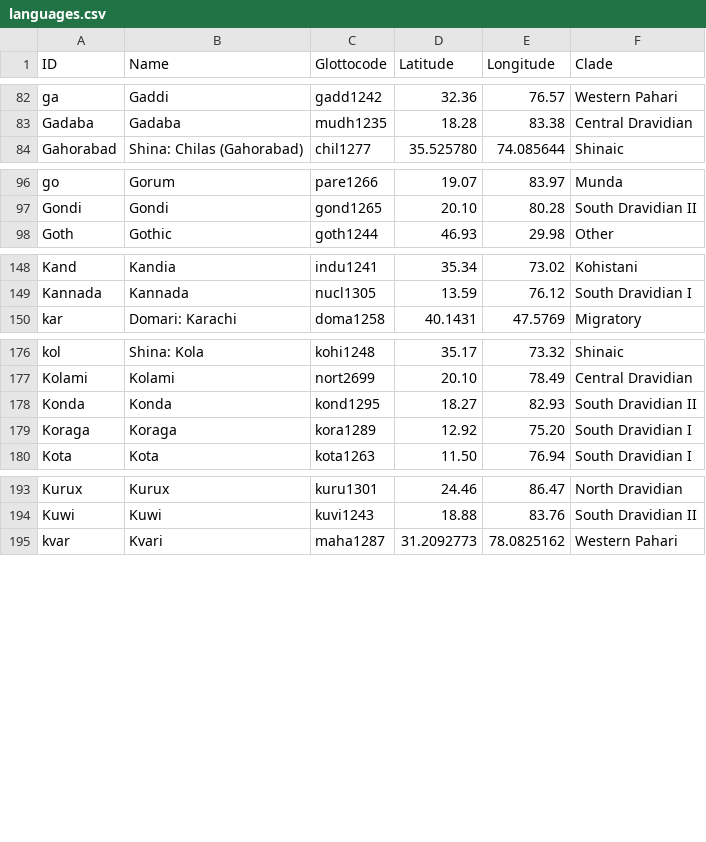
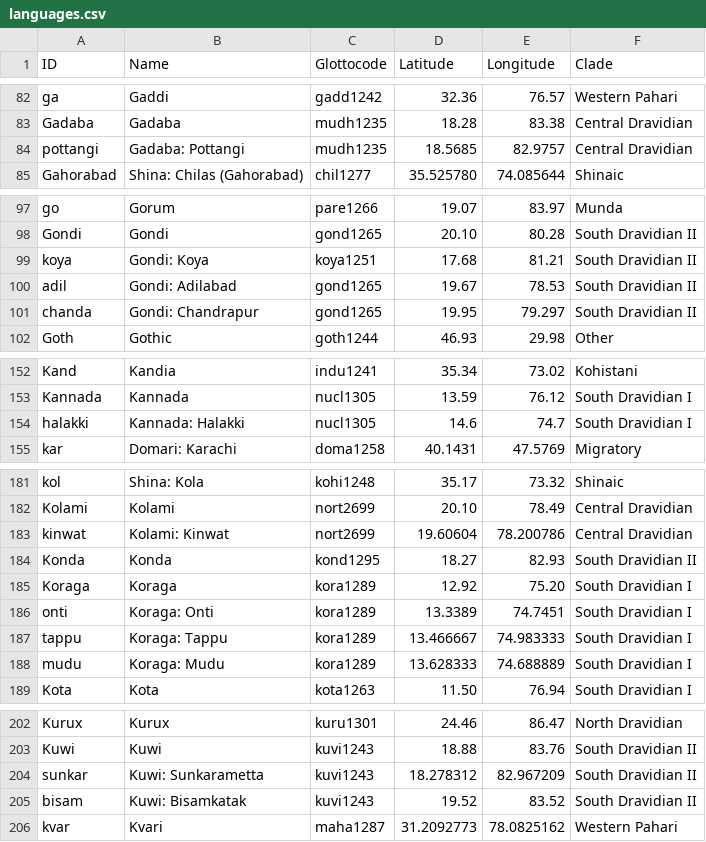
Before and after one commit to moli-mandala/data, a CSV file: cldf/languages.csv, drawn as a sheet; only a part is shown, gaps mark what is left out; the diff covers the shown part only; the diff names each change by its address in the sheet, - before the commit and + after, or states it on an @@ line.

```diff
--- a/cldf/languages.csv
+++ b/cldf/languages.csv
+row 84: pottangi | Gadaba: Pottangi | mudh1235 | 18.5685 | 82.9757 | Central Dravidian
+row 99: koya | Gondi: Koya | koya1251 | 17.68 | 81.21 | South Dravidian II
+row 100: adil | Gondi: Adilabad | gond1265 | 19.67 | 78.53 | South Dravidian II
+row 101: chanda | Gondi: Chandrapur | gond1265 | 19.95 | 79.297 | South Dravidian II
+row 154: halakki | Kannada: Halakki | nucl1305 | 14.6 | 74.7 | South Dravidian I
+row 183: kinwat | Kolami: Kinwat | nort2699 | 19.60604 | 78.200786 | Central Dravidian
+row 186: onti | Koraga: Onti | kora1289 | 13.3389 | 74.7451 | South Dravidian I
+row 187: tappu | Koraga: Tappu | kora1289 | 13.466667 | 74.983333 | South Dravidian I
+row 188: mudu | Koraga: Mudu | kora1289 | 13.628333 | 74.688889 | South Dravidian I
+row 204: sunkar | Kuwi: Sunkarametta | kuvi1243 | 18.278312 | 82.967209 | South Dravidian II
+row 205: bisam | Kuwi: Bisamkatak | kuvi1243 | 19.52 | 83.52 | South Dravidian II
```
Also changed, not shown: 2 added rows elsewhere in this file, 4 other files.
